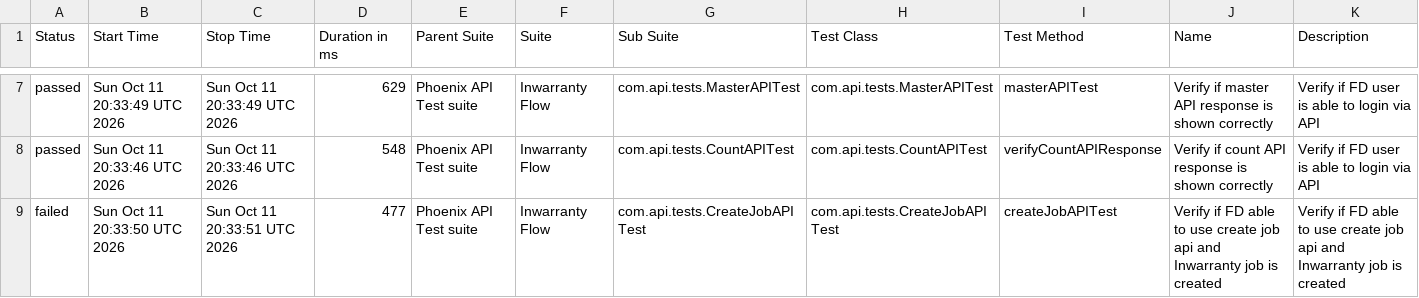
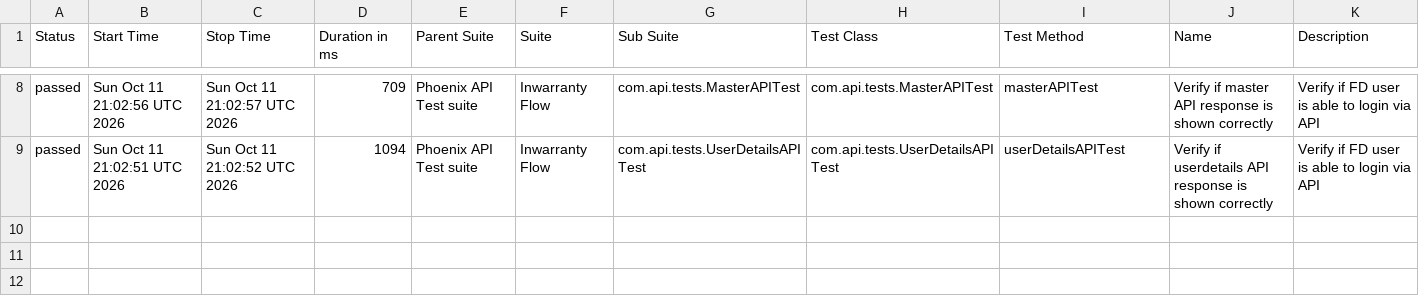
Before and after one commit to tusharS007/PhoenixTestAutomationFramework, a CSV file: data/suites.csv, drawn as a sheet; only a part is shown, gaps mark what is left out; the diff covers the shown part only.

```diff
--- a/data/suites.csv
+++ b/data/suites.csv
@@ -7,3 +8,2 @@
-"passed","Sun Oct 11 20:33:49 UTC 2026","Sun Oct 11 20:33:49 UTC 2026","629","Phoenix API Test suite","Inwarranty Flow","com.api.tests.MasterAPITest","com.api.tests.MasterAPITest","masterAPITest","Verify if master API response is shown correctly","Verify if FD user is able to login via API"
-"passed","Sun Oct 11 20:33:46 UTC 2026","Sun Oct 11 20:33:46 UTC 2026","548","Phoenix API Test suite","Inwarranty Flow","com.api.tests.CountAPITest","com.api.tests.CountAPITest","verifyCountAPIResponse","Verify if count API response is shown correctly","Verify if FD user is able to login via API"
-"failed","Sun Oct 11 20:33:50 UTC 2026","Sun Oct 11 20:33:51 UTC 2026","477","Phoenix API Test suite","Inwarranty Flow","com.api.tests.CreateJobAPITest","com.api.tests.CreateJobAPITest","createJobAPITest","Verify if FD able to use create job api and Inwarranty job is created","Verify if FD able to use create job api and Inwarranty job is created"
+"passed","Sun Oct 11 21:02:56 UTC 2026","Sun Oct 11 21:02:57 UTC 2026","709","Phoenix API Test suite","Inwarranty Flow","com.api.tests.MasterAPITest","com.api.tests.MasterAPITest","masterAPITest","Verify if master API response is shown correctly","Verify if FD user is able to login via API"
+"passed","Sun Oct 11 21:02:51 UTC 2026","Sun Oct 11 21:02:52 UTC 2026","1094","Phoenix API Test suite","Inwarranty Flow","com.api.tests.UserDetailsAPITest","com.api.tests.UserDetailsAPITest","userDetailsAPITest","Verify if userdetails API response is shown correctly","Verify if FD user is able to login via API"
```
Also changed, not shown: 1 added row and 29 edited cells elsewhere in this file, data/behaviors.csv, 58 other files.
